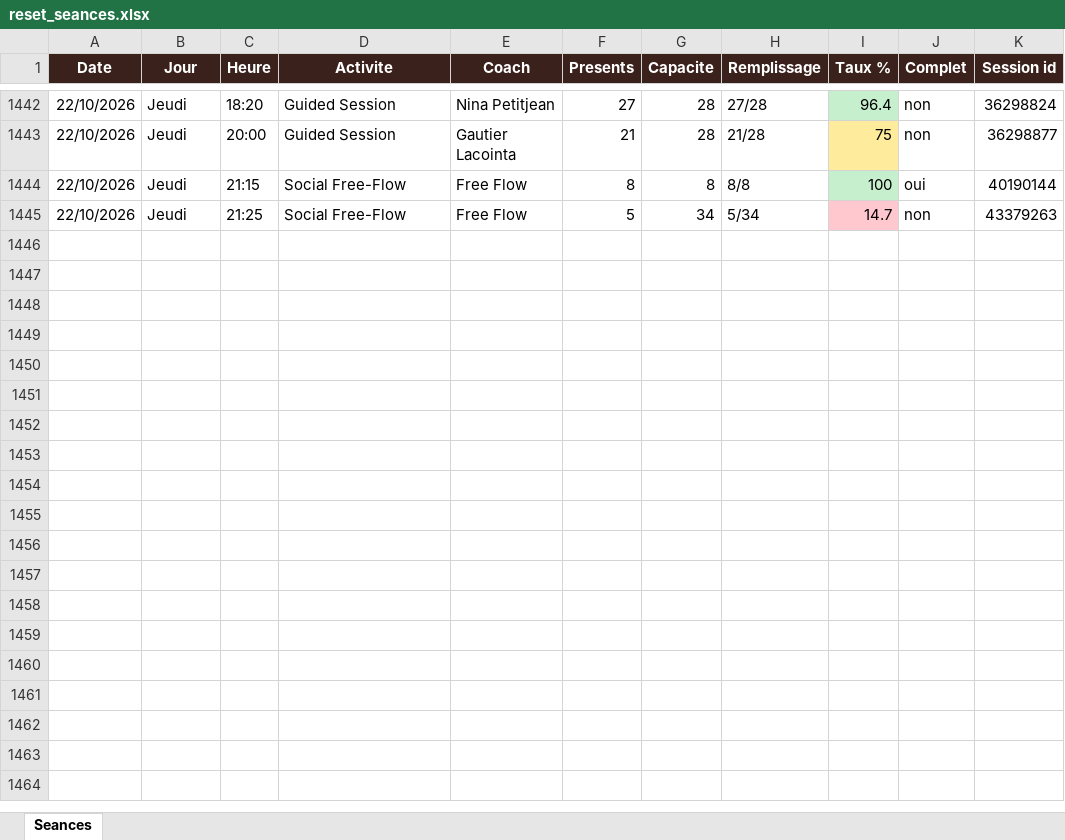
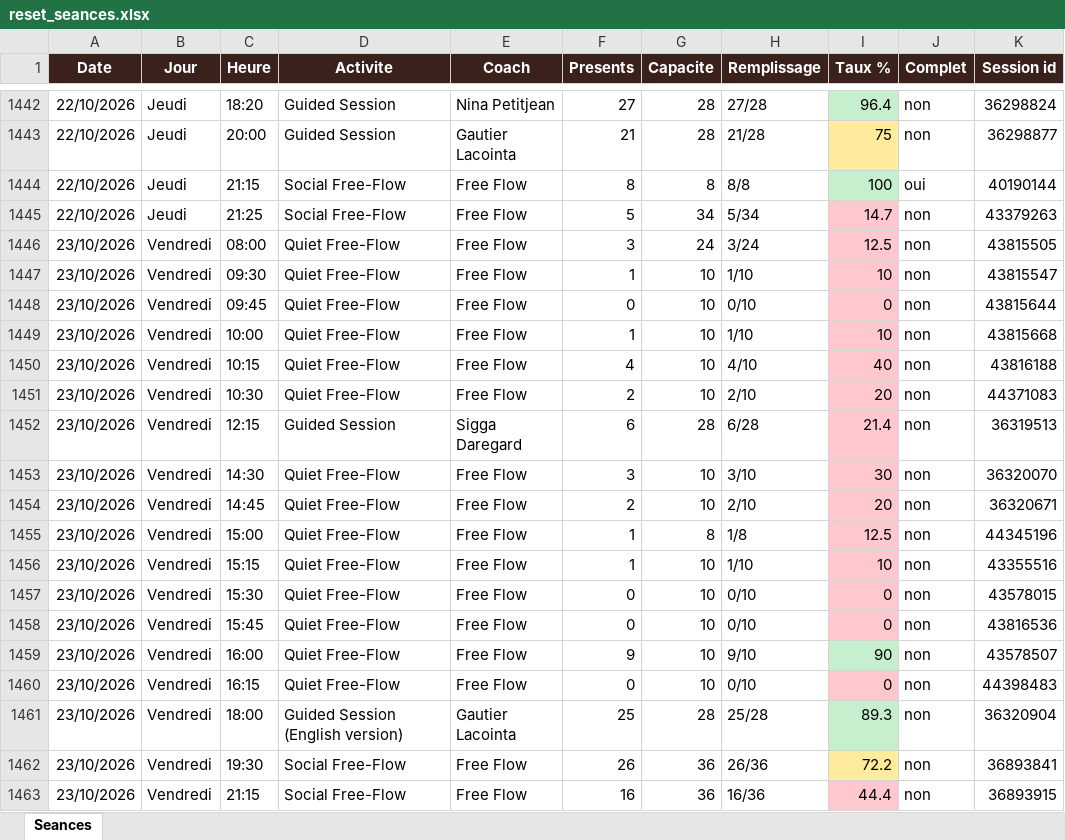
Before and after one commit to sbbb-git/reset, an Excel workbook: reset_seances.xlsx, sheet Seances, drawn as a sheet; only a part is shown, gaps mark what is left out; values as stored, in another font and other column widths than the file's, no borders; the diff names each change by its address in the sheet, - before the commit and + after, or states it on an @@ line.

```diff
--- a/reset_seances.xlsx (sheet Seances)
+++ b/reset_seances.xlsx (sheet Seances)
+row 1446: 23/10/2026 | Vendredi | 08:00 | Quiet Free-Flow | Free Flow | 3 | 24 | 3/24 | 12.5 | non | 43815505
+row 1447: 23/10/2026 | Vendredi | 09:30 | Quiet Free-Flow | Free Flow | 1 | 10 | 1/10 | 10 | non | 43815547
+row 1448: 23/10/2026 | Vendredi | 09:45 | Quiet Free-Flow | Free Flow | 0 | 10 | 0/10 | 0 | non | 43815644
+row 1449: 23/10/2026 | Vendredi | 10:00 | Quiet Free-Flow | Free Flow | 1 | 10 | 1/10 | 10 | non | 43815668
+row 1450: 23/10/2026 | Vendredi | 10:15 | Quiet Free-Flow | Free Flow | 4 | 10 | 4/10 | 40 | non | 43816188
+row 1451: 23/10/2026 | Vendredi | 10:30 | Quiet Free-Flow | Free Flow | 2 | 10 | 2/10 | 20 | non | 44371083
+row 1452: 23/10/2026 | Vendredi | 12:15 | Guided Session | Sigga Daregard | 6 | 28 | 6/28 | 21.4 | non | 36319513
+row 1453: 23/10/2026 | Vendredi | 14:30 | Quiet Free-Flow | Free Flow | 3 | 10 | 3/10 | 30 | non | 36320070
+row 1454: 23/10/2026 | Vendredi | 14:45 | Quiet Free-Flow | Free Flow | 2 | 10 | 2/10 | 20 | non | 36320671
+row 1455: 23/10/2026 | Vendredi | 15:00 | Quiet Free-Flow | Free Flow | 1 | 8 | 1/8 | 12.5 | non | 44345196
+row 1456: 23/10/2026 | Vendredi | 15:15 | Quiet Free-Flow | Free Flow | 1 | 10 | 1/10 | 10 | non | 43355516
+row 1457: 23/10/2026 | Vendredi | 15:30 | Quiet Free-Flow | Free Flow | 0 | 10 | 0/10 | 0 | non | 43578015
+row 1458: 23/10/2026 | Vendredi | 15:45 | Quiet Free-Flow | Free Flow | 0 | 10 | 0/10 | 0 | non | 43816536
+row 1459: 23/10/2026 | Vendredi | 16:00 | Quiet Free-Flow | Free Flow | 9 | 10 | 9/10 | 90 | non | 43578507
+row 1460: 23/10/2026 | Vendredi | 16:15 | Quiet Free-Flow | Free Flow | 0 | 10 | 0/10 | 0 | non | 44398483
+row 1461: 23/10/2026 | Vendredi | 18:00 | Guided Session (English version) | Gautier Lacointa | 25 | 28 | 25/28 | 89.3 | non | 36320904
+row 1462: 23/10/2026 | Vendredi | 19:30 | Social Free-Flow | Free Flow | 26 | 36 | 26/36 | 72.2 | non | 36893841
+row 1463: 23/10/2026 | Vendredi | 21:15 | Social Free-Flow | Free Flow | 16 | 36 | 16/36 | 44.4 | non | 36893915
```
Also changed, not shown: 3 other files.
